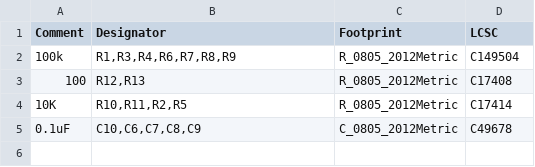
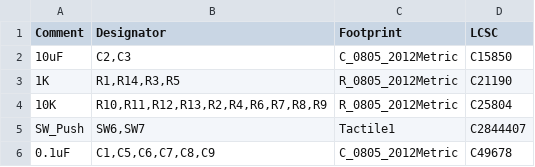
Before and after one commit to nearfactory/2024-toin-cansat, a CSV file: 回路-基板/main/jlcpcb/production_files/BOM-main.csv, drawn as a sheet.

Commit message:
JLCPCB用の出力ファイルなどを追加

```diff
--- a/回路-基板/main/jlcpcb/production_files/BOM-main.csv
+++ b/回路-基板/main/jlcpcb/production_files/BOM-main.csv
@@ -1,5 +1,6 @@
 Comment,Designator,Footprint,LCSC
-100k,"R1,R3,R4,R6,R7,R8,R9",R_0805_2012Metric,C149504
-100,"R12,R13",R_0805_2012Metric,C17408
-10K,"R10,R11,R2,R5",R_0805_2012Metric,C17414
-0.1uF,"C10,C6,C7,C8,C9",C_0805_2012Metric,C49678
+10uF,"C2,C3",C_0805_2012Metric,C15850
+1K,"R1,R14,R3,R5",R_0805_2012Metric,C21190
+10K,"R10,R11,R12,R13,R2,R4,R6,R7,R8,R9",R_0805_2012Metric,C25804
+SW_Push,"SW6,SW7",Tactile1,C2844407
+0.1uF,"C1,C5,C6,C7,C8,C9",C_0805_2012Metric,C49678
```
Also changed, not shown: 回路-基板/main/jlcpcb/production_files/CPL-main.csv, 24 other files.
